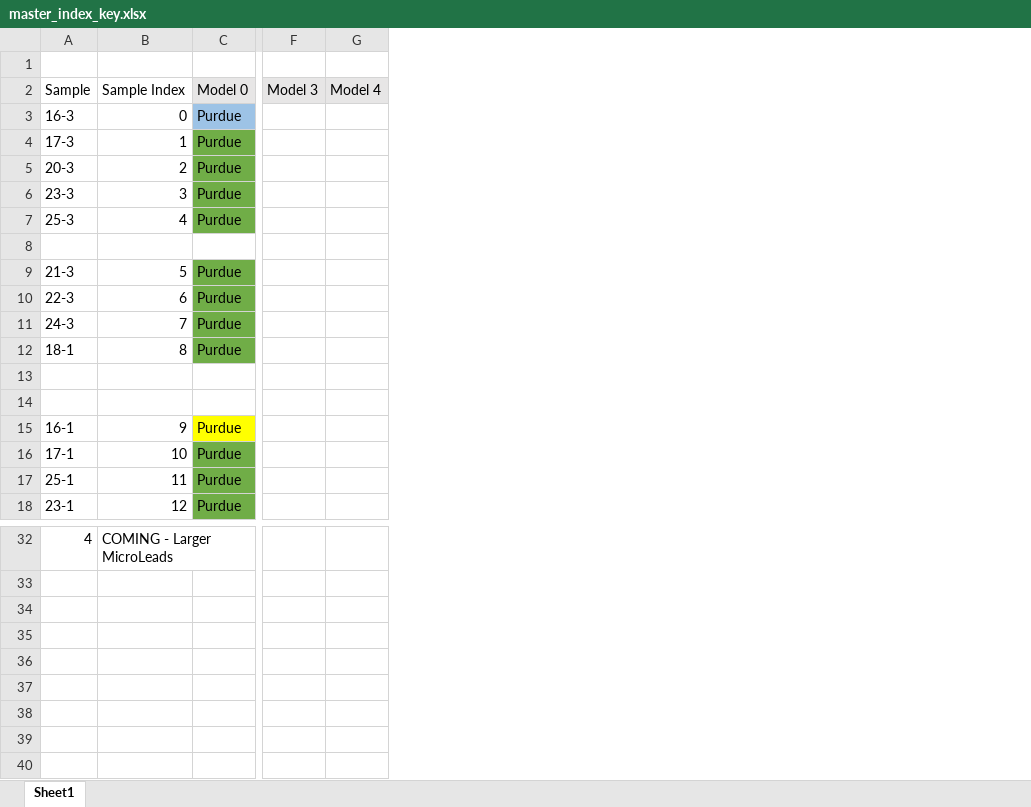
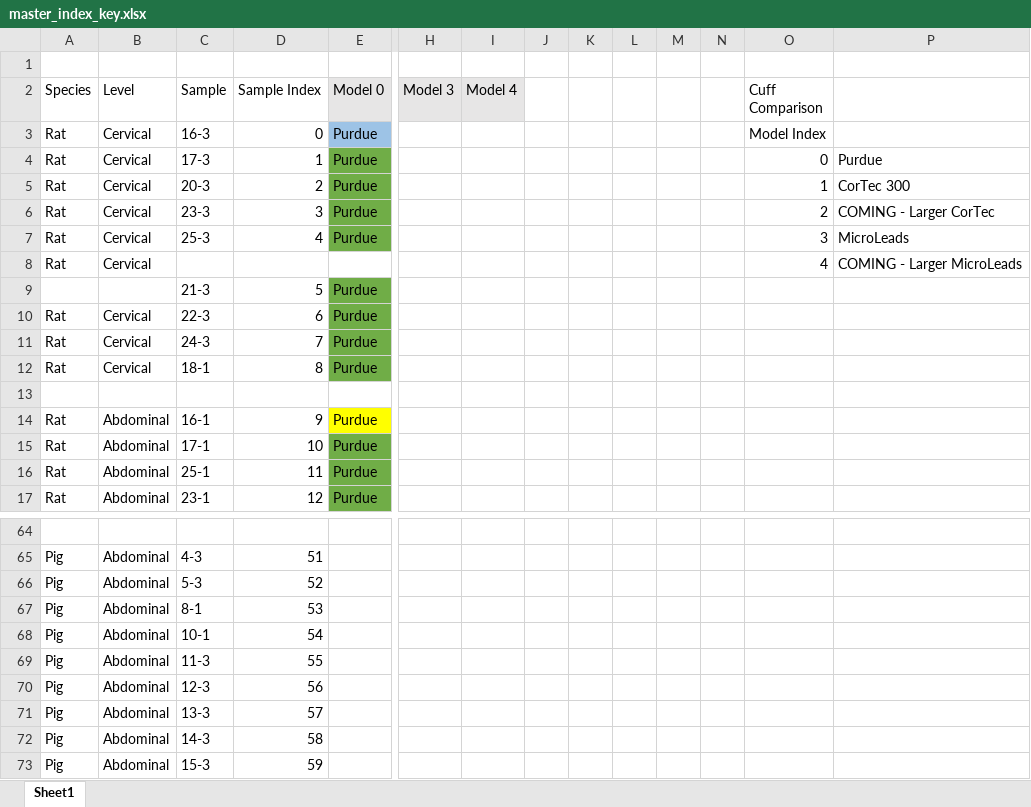
Before and after one commit to wmglab-duke/ascent, an Excel workbook: master_index_key.xlsx, sheet Sheet1, drawn as a sheet; only a part is shown, gaps mark what is left out; values as stored, in another font and other column widths than the file's, no borders; removed rows and columns are numbered as before the commit, all else as after; rows hold the shown columns only; the diff covers the shown part only; the diff names each change by its address in the sheet, - before the commit and + after, or states it on an @@ line.

Commit message:
bug fixes for EP from multi models in a single run

```diff
--- a/master_index_key.xlsx (sheet Sheet1)
+++ b/master_index_key.xlsx (sheet Sheet1)
+column A (Species), rows 3-17: Rat | Rat | Rat | Rat | Rat | Rat |  | Rat | Rat | Rat |  | Rat | Rat | Rat | Rat
+column B (Level), rows 3-17: Cervical | Cervical | Cervical | Cervical | Cervical | Cervical |  | Cervical | Cervical | Cervical |  | Abdominal | Abdominal | Abdominal | Abdominal
+column J, empty
+column K, empty
+column L, empty
+column M, empty
+column N, empty
+column O (Cuff Comparison), rows 3-8: Model Index | 0 | 1 | 2 | 3 | 4
+column P, rows 4-8: Purdue | CorTec 300 | COMING - Larger CorTec | MicroLeads | COMING - Larger MicroLeads
-row 8: (empty)
+row 8: Rat | Cervical |  |  |  |  |  |  |  |  |  |  | 4 | COMING - Larger MicroLeads
-row 14: (empty)
-row 64: 4 | COMING - Larger MicroLeads
+row 64: (empty)
+row 65: Pig | Abdominal | 4-3 | 51
+row 66: Pig | Abdominal | 5-3 | 52
+row 67: Pig | Abdominal | 8-1 | 53
+row 68: Pig | Abdominal | 10-1 | 54
+row 69: Pig | Abdominal | 11-3 | 55
+row 70: Pig | Abdominal | 12-3 | 56
+row 71: Pig | Abdominal | 13-3 | 57
+row 72: Pig | Abdominal | 14-3 | 58
+row 73: Pig | Abdominal | 15-3 | 59
```
Also changed, not shown: 33 added rows and 10 edited cells elsewhere in this sheet, 3 other files.
